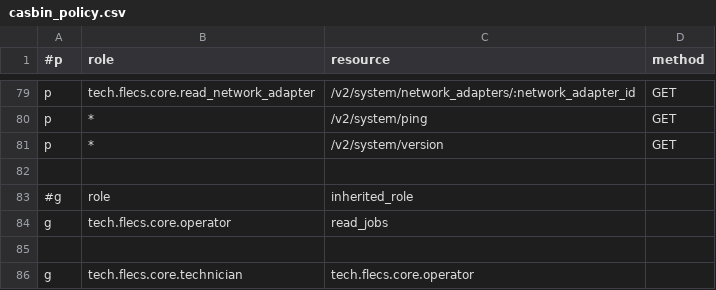
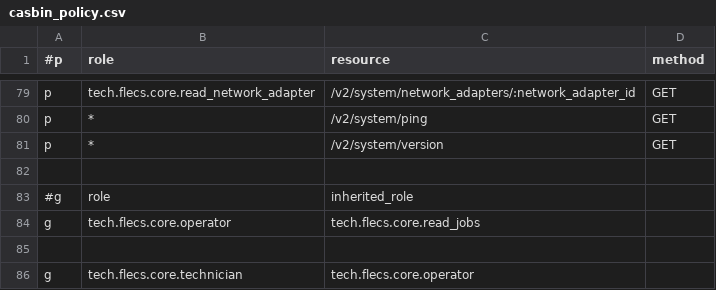
Before and after one commit to FLECS-Technologies/flecs-public, a CSV file: pkg/fs/usr/share/flecs/auth/casbin_policy.csv, drawn as a sheet; only a part is shown, gaps mark what is left out.

Commit message:
Setup core auth provider

```diff
--- a/pkg/fs/usr/share/flecs/auth/casbin_policy.csv
+++ b/pkg/fs/usr/share/flecs/auth/casbin_policy.csv
@@ -83,3 +83,3 @@ p,*,/v2/system/version,GET
 #g,role,inherited_role
-g,tech.flecs.core.operator,read_jobs
+g,tech.flecs.core.operator,tech.flecs.core.read_jobs
 
```
Also changed, not shown: 18 other files.
